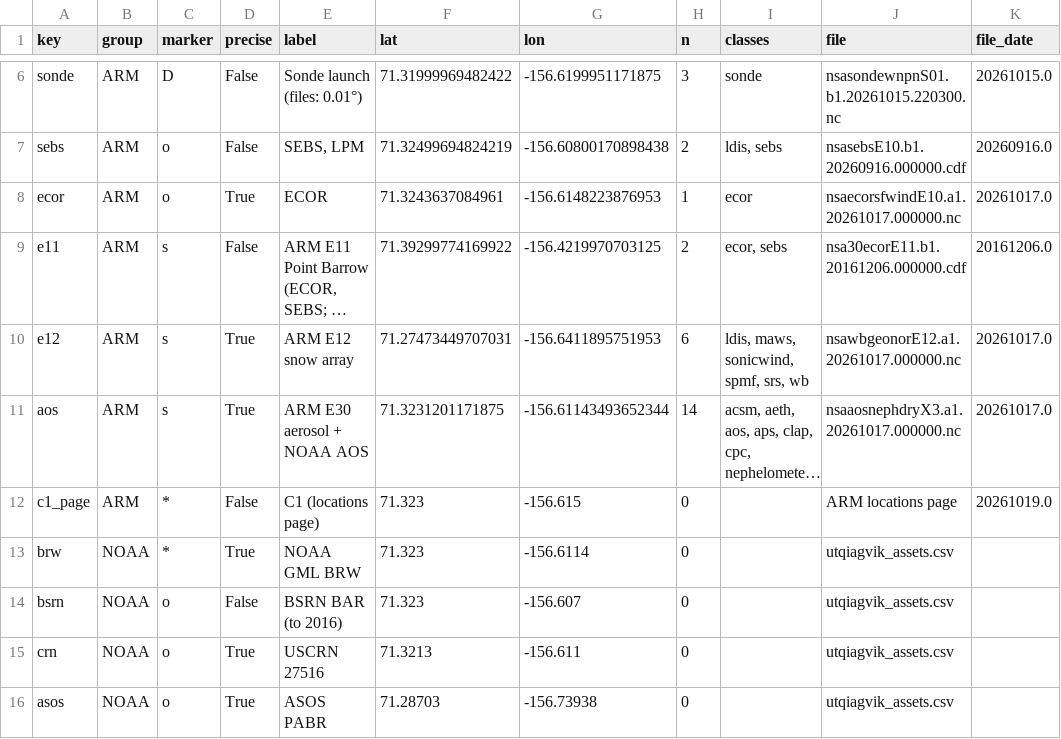
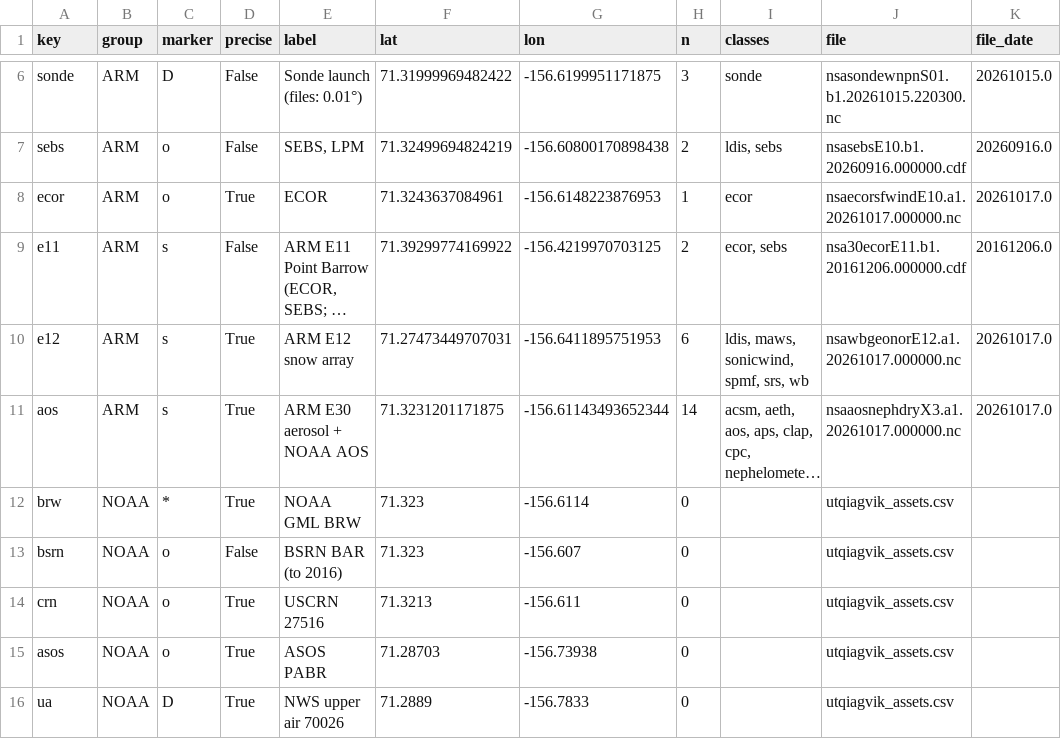
Before and after one commit to scollis/ai-skills, a CSV file: skills/nsa/utqiagvik-site-map/site_map_assets.csv, drawn as a sheet; only a part is shown, gaps mark what is left out; the shorter side is filled out with more unchanged rows; long unchanged cells end in …; the diff names each change by its address in the sheet, - before the commit and + after, or states it on an @@ line.

```diff
--- a/skills/nsa/utqiagvik-site-map/site_map_assets.csv
+++ b/skills/nsa/utqiagvik-site-map/site_map_assets.csv
-row 12: c1_page | ARM | * | False | C1 (locations page) | 71.323 | -156.615 | 0 |  | ARM locations page | 20261019.0
```
Also changed, not shown: 4 other files.
